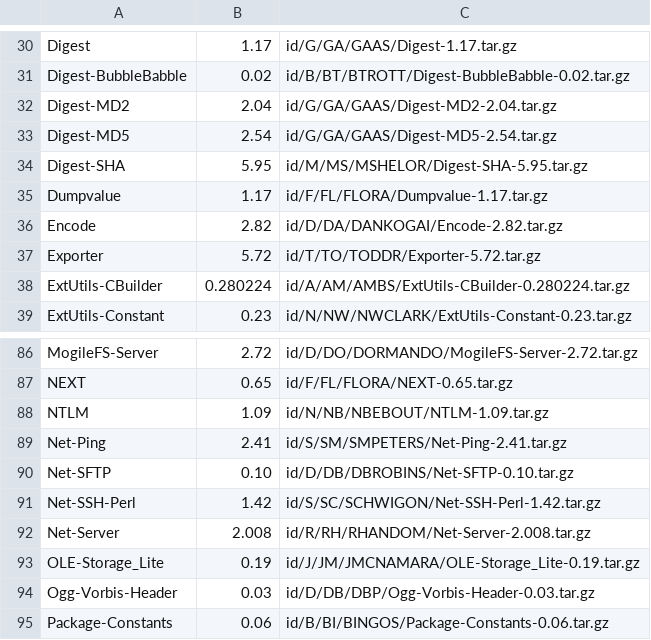
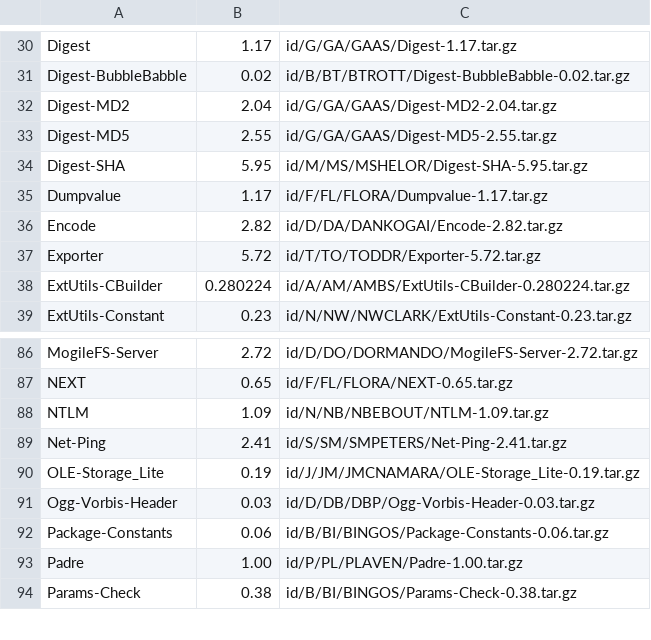
Before and after one commit to kentnl/Gentoo-Util-VirtualDepend, a CSV file: share/dist-versions.csv, drawn as a sheet; only a part is shown, gaps mark what is left out; the shorter side is filled out with more unchanged rows.

```diff
--- a/share/dist-versions.csv
+++ b/share/dist-versions.csv
@@ -32,3 +32,3 @@ Digest-BubbleBabble,0.02,id/B/BT/BTROTT/Digest-BubbleBabble-0.02.tar.gz
 Digest-MD2,2.04,id/G/GA/GAAS/Digest-MD2-2.04.tar.gz
-Digest-MD5,2.54,id/G/GA/GAAS/Digest-MD5-2.54.tar.gz
+Digest-MD5,2.55,id/G/GA/GAAS/Digest-MD5-2.55.tar.gz
 Digest-SHA,5.95,id/M/MS/MSHELOR/Digest-SHA-5.95.tar.gz
@@ -89,5 +89,2 @@ NTLM,1.09,id/N/NB/NBEBOUT/NTLM-1.09.tar.gz
 Net-Ping,2.41,id/S/SM/SMPETERS/Net-Ping-2.41.tar.gz
-Net-SFTP,0.10,id/D/DB/DBROBINS/Net-SFTP-0.10.tar.gz
-Net-SSH-Perl,1.42,id/S/SC/SCHWIGON/Net-SSH-Perl-1.42.tar.gz
-Net-Server,2.008,id/R/RH/RHANDOM/Net-Server-2.008.tar.gz
 OLE-Storage_Lite,0.19,id/J/JM/JMCNAMARA/OLE-Storage_Lite-0.19.tar.gz
```
Also changed, not shown: 5 other files.
